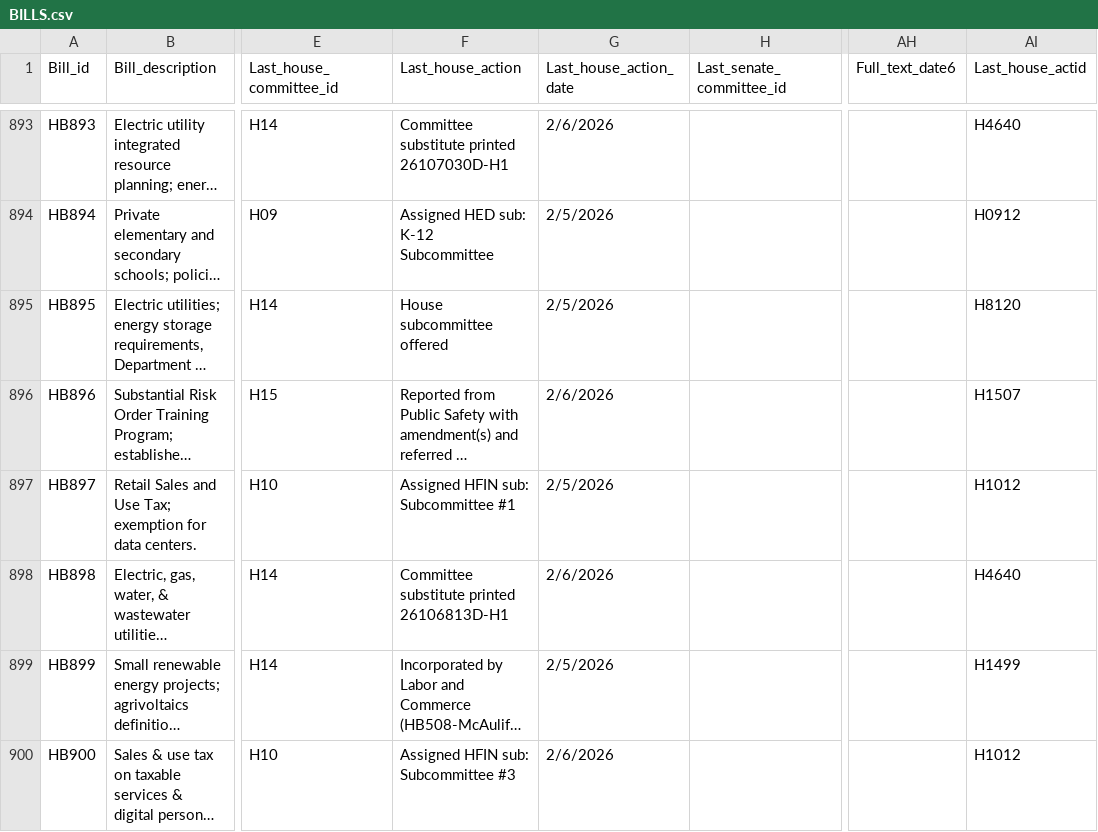
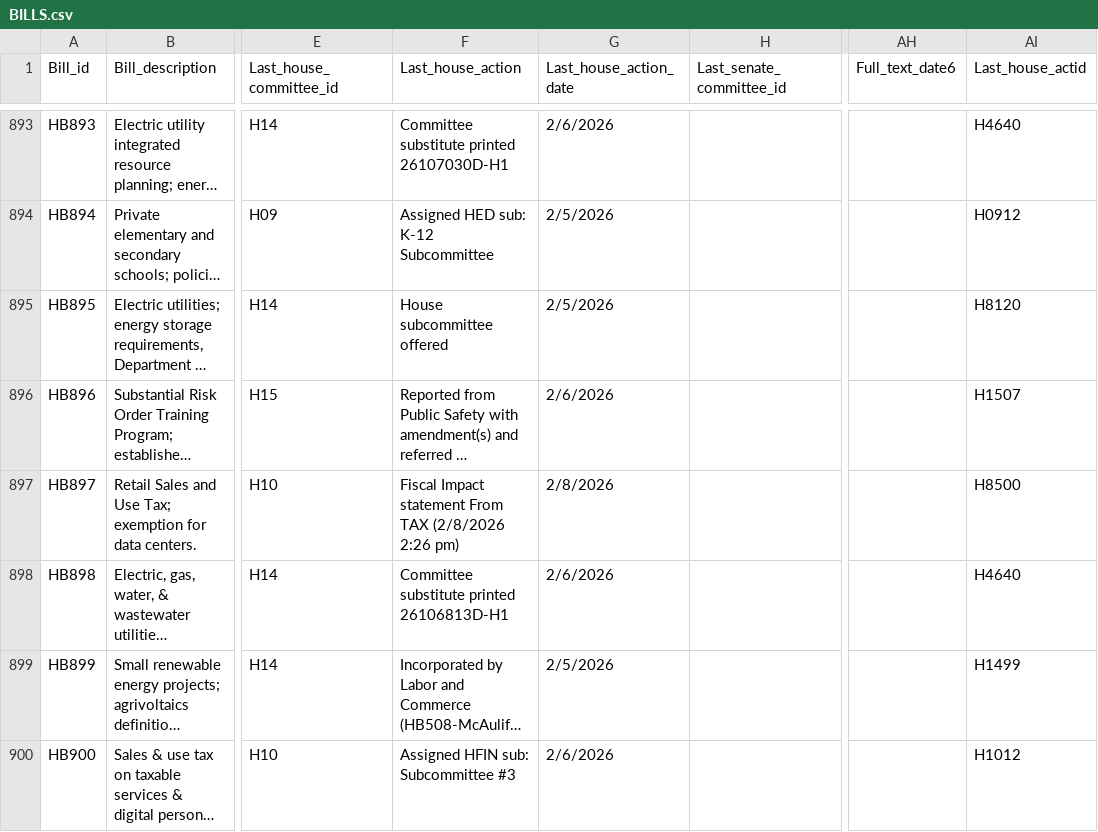
Before and after one commit to kyle-engler/va-legislature-datasette, a CSV file: va_legislature_datasette/lis_data/BILLS.csv, drawn as a sheet; only a part is shown, gaps mark what is left out; long unchanged cells end in …; the diff covers the shown part only; the diff names each change by its address in the sheet, - before the commit and + after, or states it on an @@ line.

```diff
--- a/va_legislature_datasette/lis_data/BILLS.csv
+++ b/va_legislature_datasette/lis_data/BILLS.csv
-F897 (Last_house_action): Assigned HFIN sub: Subcommittee #1
+F897 (Last_house_action): Fiscal Impact statement From TAX (2/8/2026 2:26 pm)
-G897 (Last_house_action_date): 2/5/2026
+G897 (Last_house_action_date): 2/8/2026
-AI897 (Last_house_actid): H1012
+AI897 (Last_house_actid): H8500
```
Also changed, not shown: 65 edited cells elsewhere in this file, va_legislature_datasette/lis_data/Amendments.csv, va_legislature_datasette/lis_data/FiscalImpactStatements.csv, 2 other files.
